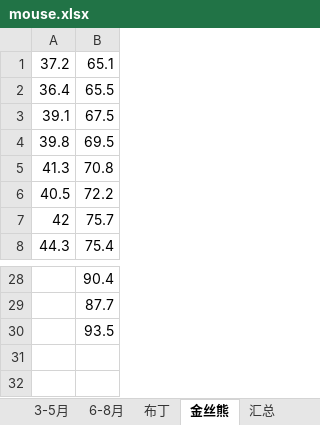
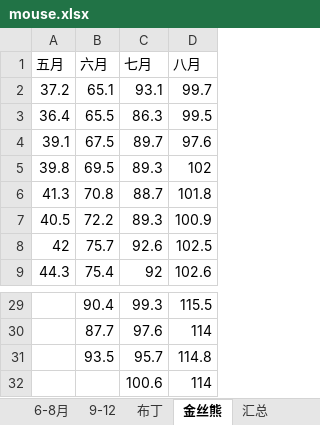
Before and after one commit to Kinggold96/fiction, an Excel workbook: 其他共享文件/mouse.xlsx, sheet 金丝熊, drawn as a sheet; only a part is shown, gaps mark what is left out; values as stored, in another font and other column widths than the file's, no borders; charts and pictures not drawn; addresses are those after the commit; the diff names each change by its address in the sheet, - before the commit and + after, or states it on an @@ line.

```diff
--- a/其他共享文件/mouse.xlsx (sheet 金丝熊)
+++ b/其他共享文件/mouse.xlsx (sheet 金丝熊)
+sheet tab: 9-12
+column C, rows 2-9: 93.1 | 86.3 | 89.7 | 89.3 | 88.7 | 89.3 | 92.6 | 92; rows 29-31: 99.3 | 97.6 | 95.7
+column D, rows 2-9: 99.7 | 99.5 | 97.6 | 102 | 101.8 | 100.9 | 102.5 | 102.6; rows 29-31: 115.5 | 114 | 114.8
+row 1: 五月 | 六月 | 七月 | 八月
+row 32:  |  | 100.6 | 114
```
Also changed, not shown: sheet 6-8月, sheet 汇总, sheet 布丁, formulas that keep their value, charts or pictures.
